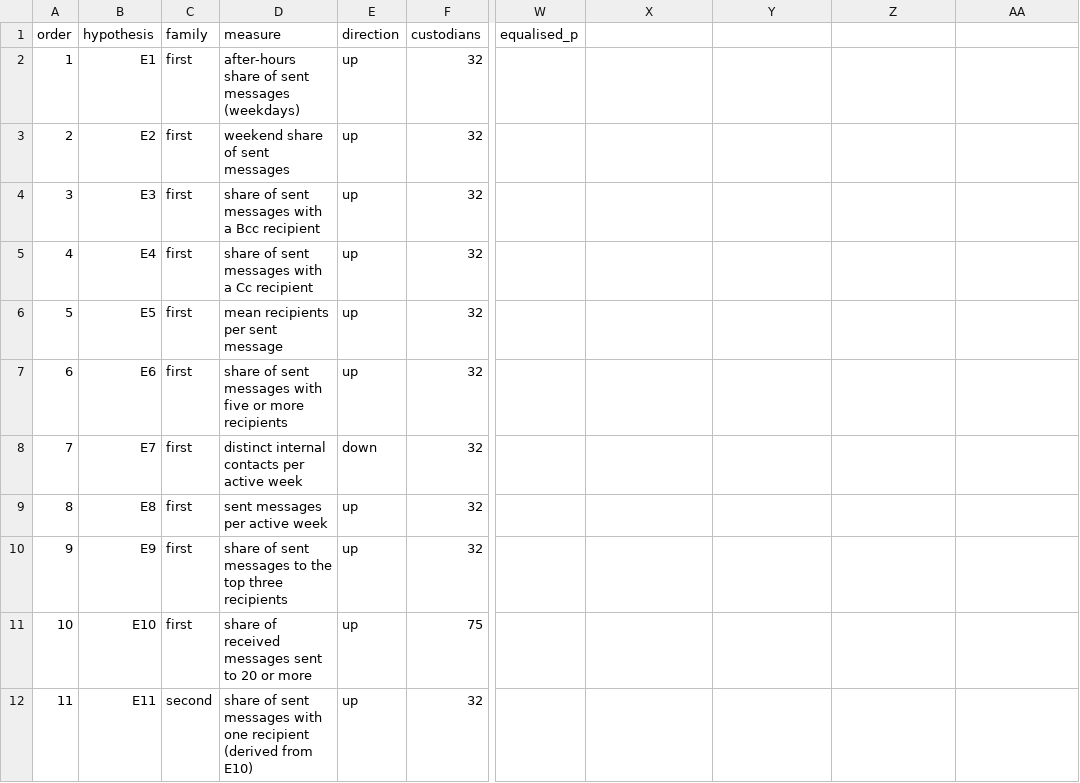
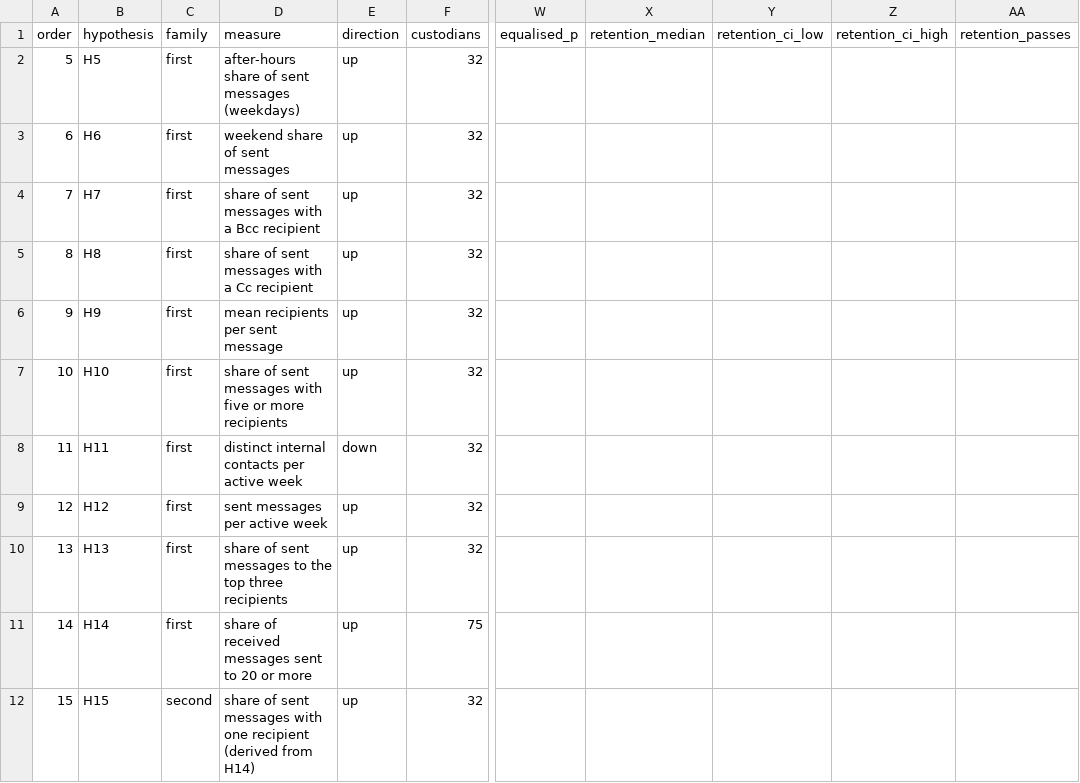
Before and after one commit to marcusvieira88/network-science, a CSV file: release/exploratory.csv, drawn as a sheet; only a part is shown, gaps mark what is left out; the diff covers the shown part only; the diff names each change by its address in the sheet, - before the commit and + after, or states it on an @@ line.

```diff
--- a/release/exploratory.csv
+++ b/release/exploratory.csv
-X1: (empty)
+X1: retention_median
-Y1: (empty)
+Y1: retention_ci_low
-Z1: (empty)
+Z1: retention_ci_high
-AA1: (empty)
+AA1: retention_passes
-A2 (order): 1
+A2 (order): 5
-B2 (hypothesis): E1
+B2 (hypothesis): H5
-A3 (order): 2
+A3 (order): 6
-B3 (hypothesis): E2
+B3 (hypothesis): H6
-A4 (order): 3
+A4 (order): 7
-B4 (hypothesis): E3
+B4 (hypothesis): H7
-A5 (order): 4
+A5 (order): 8
-B5 (hypothesis): E4
+B5 (hypothesis): H8
-A6 (order): 5
+A6 (order): 9
-B6 (hypothesis): E5
+B6 (hypothesis): H9
-A7 (order): 6
+A7 (order): 10
-B7 (hypothesis): E6
+B7 (hypothesis): H10
-A8 (order): 7
+A8 (order): 11
-B8 (hypothesis): E7
+B8 (hypothesis): H11
-A9 (order): 8
+A9 (order): 12
-B9 (hypothesis): E8
+B9 (hypothesis): H12
-A10 (order): 9
+A10 (order): 13
-B10 (hypothesis): E9
+B10 (hypothesis): H13
-A11 (order): 10
+A11 (order): 14
-B11 (hypothesis): E10
+B11 (hypothesis): H14
-A12 (order): 11
+A12 (order): 15
-B12 (hypothesis): E11
+B12 (hypothesis): H15
-D12 (measure): …(derived from E10)
+D12 (measure): …(derived from H14)
```
Also changed, not shown: 26 edited cells elsewhere in this file, 5 other files.
